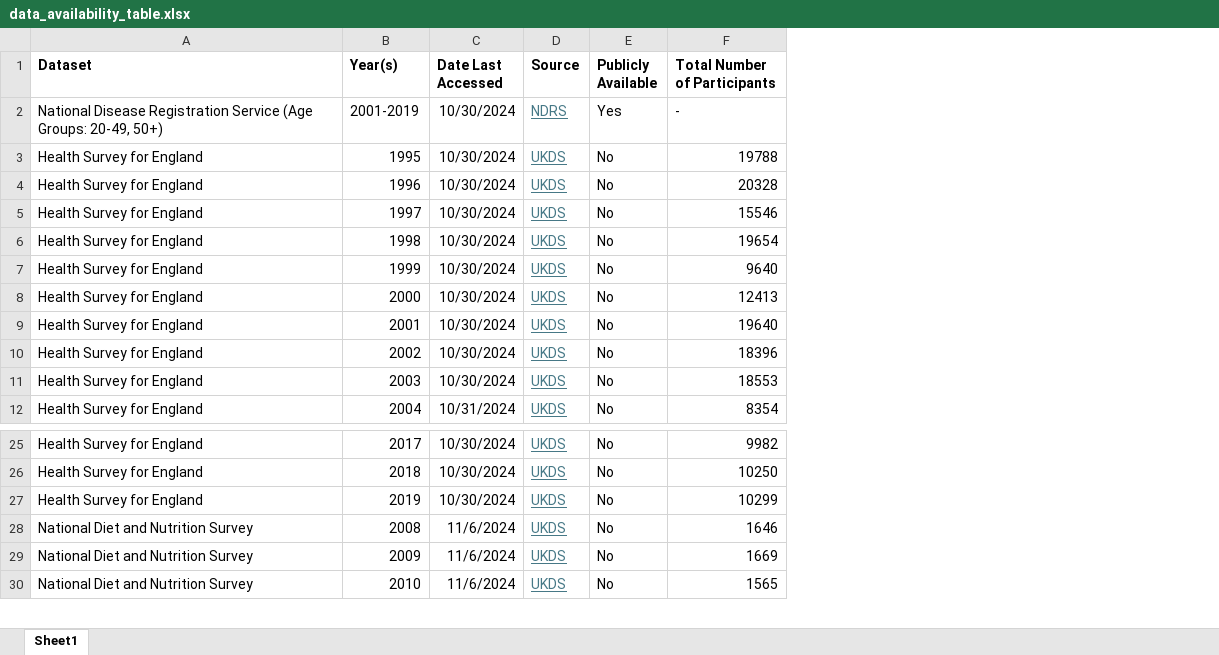
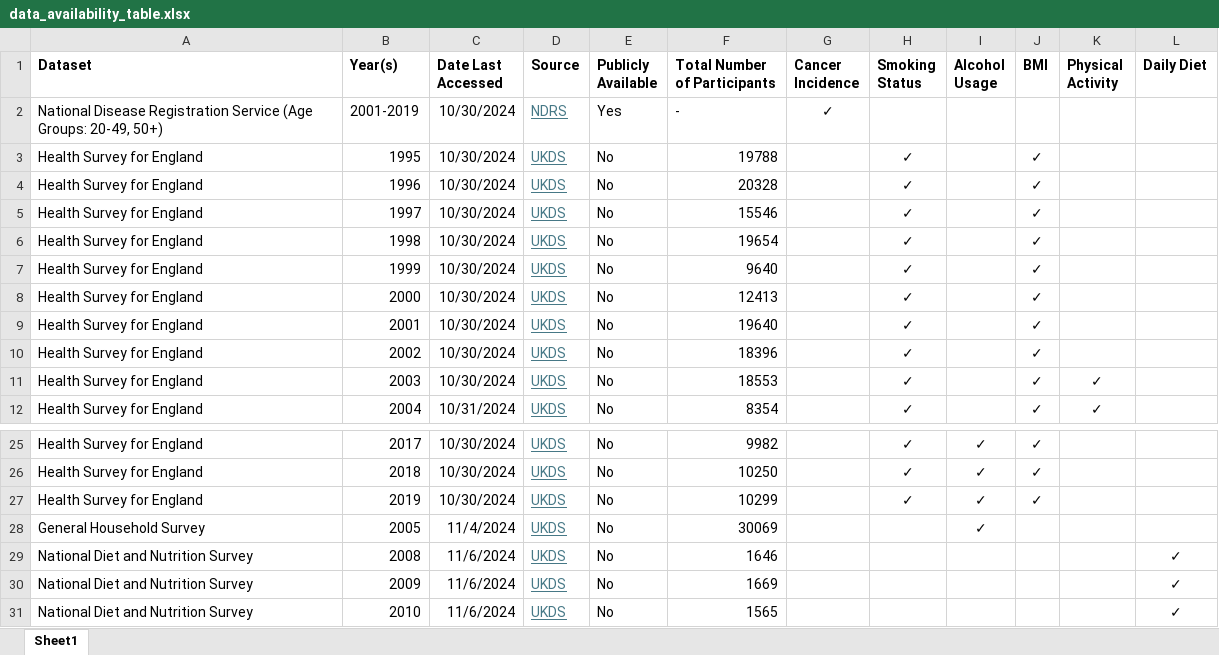
Before and after one commit to UK-Generations-Study/UK-cancer-trends, an Excel workbook: PIF_PAF/Documentation/data_availability_table.xlsx, sheet Sheet1, drawn as a sheet; only a part is shown, gaps mark what is left out; values as stored, in another font and other column widths than the file's, no borders; table styles not drawn; the diff names each change by its address in the sheet, - before the commit and + after, or states it on an @@ line.

```diff
--- a/PIF_PAF/Documentation/data_availability_table.xlsx (sheet Sheet1)
+++ b/PIF_PAF/Documentation/data_availability_table.xlsx (sheet Sheet1)
+column G (Cancer Incidence), row 2: ✓
+column H (Smoking Status), rows 3-12: all ✓; rows 25-27: all ✓
+column I (Alcohol Usage), rows 25-27: all ✓
+column J (BMI), rows 3-12: all ✓; rows 25-27: all ✓
+column K (Physical Activity), rows 11-12: ✓ | ✓
+column L (Daily Diet), rows 29-31: all ✓
+row 28: General Household Survey | 2005 | 11/4/2024 | UKDS | No | 30069 |  |  | ✓
```
Also changed, not shown: 36 other files.
